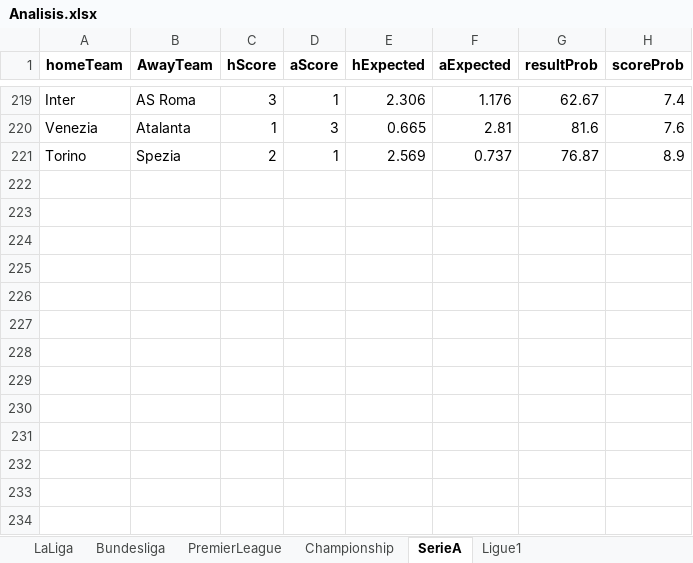
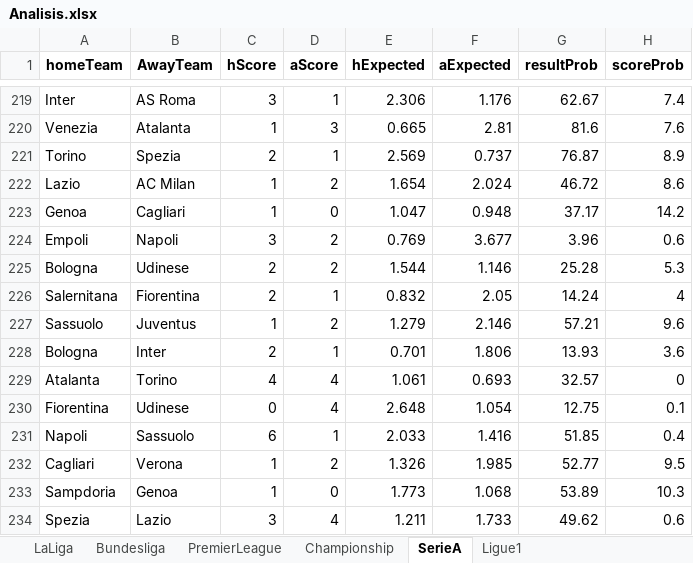
Before and after one commit to sewcio543/predictions, an Excel workbook: Analisis.xlsx, sheet SerieA, drawn as a sheet; only a part is shown, gaps mark what is left out; values as stored, in another font and other column widths than the file's, no borders; the diff names each change by its address in the sheet, - before the commit and + after, or states it on an @@ line.

```diff
--- a/Analisis.xlsx (sheet SerieA)
+++ b/Analisis.xlsx (sheet SerieA)
+row 222: Lazio | AC Milan | 1 | 2 | 1.654 | 2.024 | 46.72 | 8.6
+row 223: Genoa | Cagliari | 1 | 0 | 1.047 | 0.948 | 37.17 | 14.2
+row 224: Empoli | Napoli | 3 | 2 | 0.769 | 3.677 | 3.96 | 0.6
+row 225: Bologna | Udinese | 2 | 2 | 1.544 | 1.146 | 25.28 | 5.3
+row 226: Salernitana | Fiorentina | 2 | 1 | 0.832 | 2.05 | 14.24 | 4
+row 227: Sassuolo | Juventus | 1 | 2 | 1.279 | 2.146 | 57.21 | 9.6
+row 228: Bologna | Inter | 2 | 1 | 0.701 | 1.806 | 13.93 | 3.6
+row 229: Atalanta | Torino | 4 | 4 | 1.061 | 0.693 | 32.57 | 0
+row 230: Fiorentina | Udinese | 0 | 4 | 2.648 | 1.054 | 12.75 | 0.1
+row 231: Napoli | Sassuolo | 6 | 1 | 2.033 | 1.416 | 51.85 | 0.4
+row 232: Cagliari | Verona | 1 | 2 | 1.326 | 1.985 | 52.77 | 9.5
+row 233: Sampdoria | Genoa | 1 | 0 | 1.773 | 1.068 | 53.89 | 10.3
+row 234: Spezia | Lazio | 3 | 4 | 1.211 | 1.733 | 49.62 | 0.6
```
Also changed, not shown: sheet Championship, sheet PremierLeague, sheet Ligue1, sheet Bundesliga, sheet LaLiga, database.xlsx, 13 other files.
